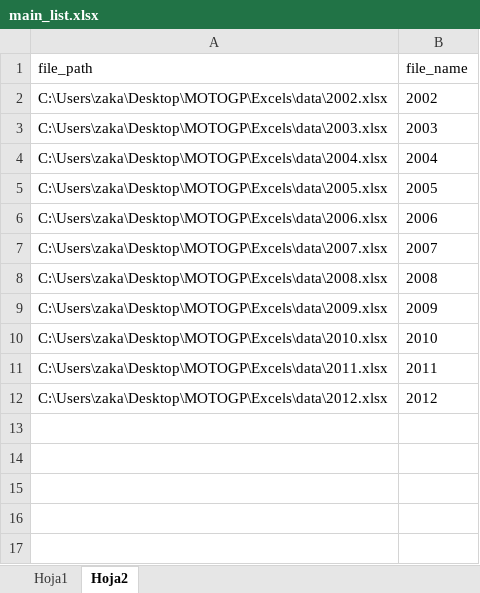
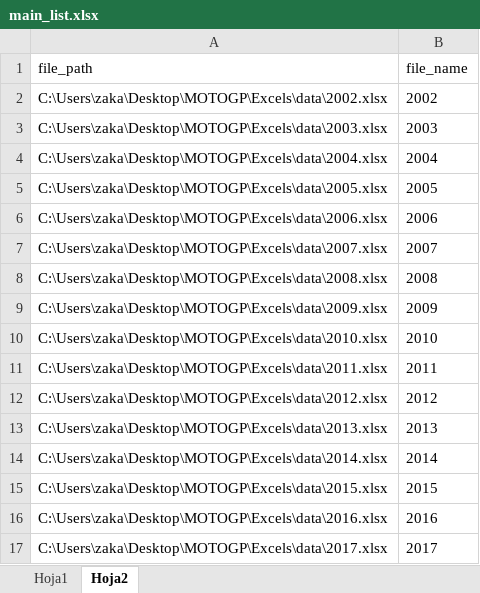
Before and after one commit to skllg/motogp_dw, an Excel workbook: Excels/main_list.xlsx, sheet Hoja2, drawn as a sheet; values as stored, in another font and other column widths than the file's, no borders; the diff names each change by its address in the sheet, - before the commit and + after, or states it on an @@ line.

```diff
--- a/Excels/main_list.xlsx (sheet Hoja2)
+++ b/Excels/main_list.xlsx (sheet Hoja2)
+row 13: C:\Users\zaka\Desktop\MOTOGP\Excels\data\2013.xlsx | 2013
+row 14: C:\Users\zaka\Desktop\MOTOGP\Excels\data\2014.xlsx | 2014
+row 15: C:\Users\zaka\Desktop\MOTOGP\Excels\data\2015.xlsx | 2015
+row 16: C:\Users\zaka\Desktop\MOTOGP\Excels\data\2016.xlsx | 2016
+row 17: C:\Users\zaka\Desktop\MOTOGP\Excels\data\2017.xlsx | 2017
```
Also changed, not shown: sheet Hoja1, 6 other files.
